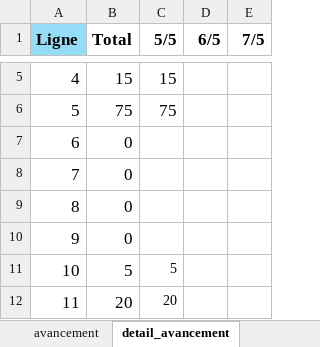
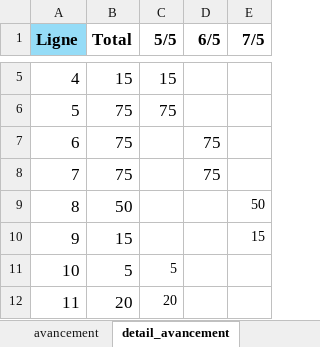
Before and after one commit to HarimalalaEricka/Evaluation-glpi-NewApp, an Excel workbook: To do/todo.xlsx, sheet detail_avancement, drawn as a sheet; only a part is shown, gaps mark what is left out; values as stored, in another font and other column widths than the file's, no borders; the diff names each change by its address in the sheet, - before the commit and + after, or states it on an @@ line.

```diff
--- a/To do/todo.xlsx (sheet detail_avancement)
+++ b/To do/todo.xlsx (sheet detail_avancement)
-B7:B8 (Total): 0
+B7:B8 (Total): 75
-D7:D8 (6/5): (empty)
+D7:D8 (6/5): 75
-B9 (Total): 0
+B9 (Total): 50
-E9 (7/5): (empty)
+E9 (7/5): 50
-B10 (Total): 0
+B10 (Total): 15
-E10 (7/5): (empty)
+E10 (7/5): 15
```
Also changed, not shown: sheet liste des taches, sheet avancement, sheet Recap, 2 other files.
